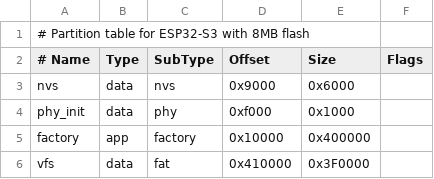
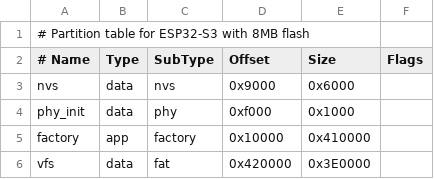
Before and after one commit to jetpax/scriptostudio, a CSV file: boards/firmware/components/ESP32_S3_8_OCT/partitions-8mb.csv, drawn as a sheet.

```diff
--- a/boards/firmware/components/ESP32_S3_8_OCT/partitions-8mb.csv
+++ b/boards/firmware/components/ESP32_S3_8_OCT/partitions-8mb.csv
@@ -4,3 +4,3 @@ nvs,      data, nvs,     0x9000,  0x6000,
 phy_init, data, phy,     0xf000,  0x1000,
-factory,  app,  factory, 0x10000, 0x400000,
-vfs,      data, fat,     0x410000,0x3F0000,
+factory,  app,  factory, 0x10000, 0x410000,
+vfs,      data, fat,     0x420000,0x3E0000,
```
Also changed, not shown: 5 other files.
